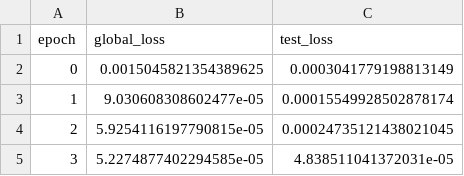
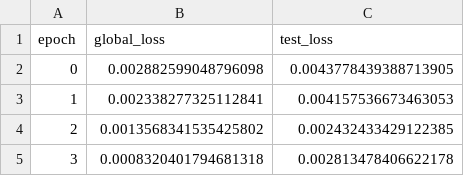
Before and after one commit to jeanlienhard/Cell_GNN, a CSV file: GNN for acceleration/Supervised/Training/acceleration_15Conv_256/loss_15.csv, drawn as a sheet.

```diff
--- a/GNN for acceleration/Supervised/Training/acceleration_15Conv_256/loss_15.csv
+++ b/GNN for acceleration/Supervised/Training/acceleration_15Conv_256/loss_15.csv
@@ -1,5 +1,5 @@
 epoch,global_loss,test_loss
-0,0.0015045821354389625,0.0003041779198813149
-1,9.030608308602477e-05,0.00015549928502878174
-2,5.9254116197790815e-05,0.00024735121438021045
-3,5.2274877402294585e-05,4.838511041372031e-05
+0,0.002882599048796098,0.0043778439388713905
+1,0.002338277325112841,0.004157536673463053
+2,0.0013568341535425802,0.002432433429122385
+3,0.0008320401794681318,0.002813478406622178
```
Also changed, not shown: GNN for acceleration/Supervised/Training/acceleration_15Conv_256/loss_20.csv, GNN for acceleration/Supervised/Training/acceleration_15Conv_256/loss_25.csv, 44 other files.
